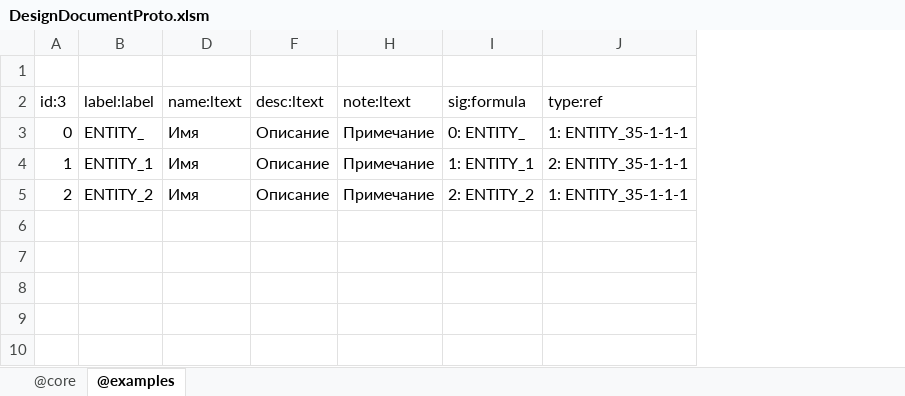
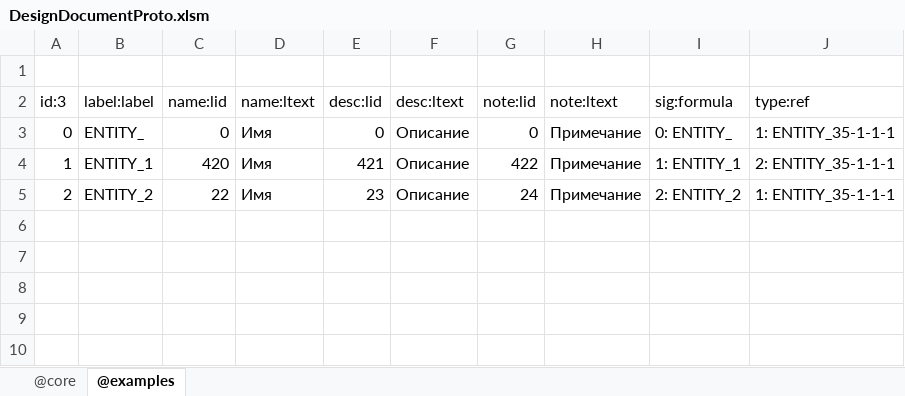
Before and after one commit to jacoby3210/cas-data-designer, an Excel workbook: dist/DesignDocumentProto.xlsm, sheet @examples, drawn as a sheet; only a part is shown; values as stored, in another font and other column widths than the file's, no borders; table styles not drawn; the diff names each change by its address in the sheet, - before the commit and + after, or states it on an @@ line.

Commit message:
add: dist\DesignDocumentProto.xlsm - Navigator - go to the source cell from the data validation

```diff
--- a/dist/DesignDocumentProto.xlsm (sheet @examples)
+++ b/dist/DesignDocumentProto.xlsm (sheet @examples)
@@ column C unhidden, rows 2-5: name:lid | 0 | 420 | 22 @@
@@ column E unhidden, rows 2-5: desc:lid | 0 | 421 | 23 @@
@@ column G unhidden, rows 2-5: note:lid | 0 | 422 | 24 @@
```
Also changed, not shown: sheet @core, 1 other file.
